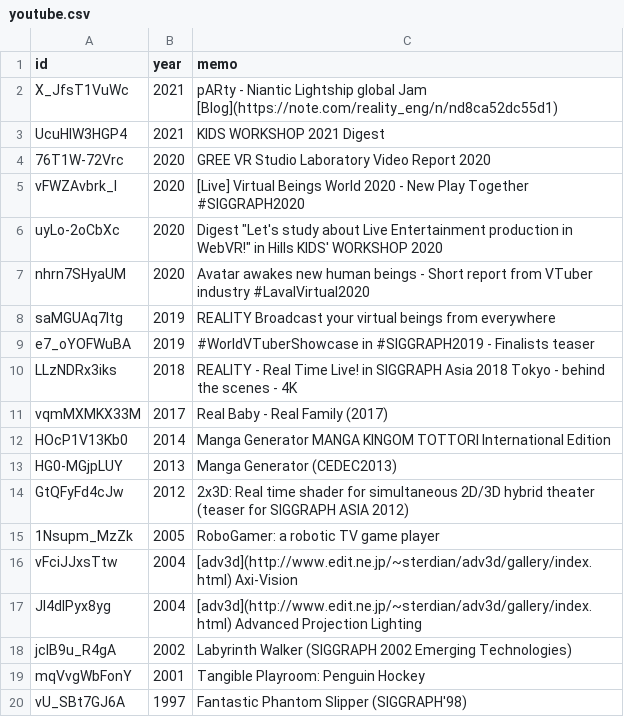
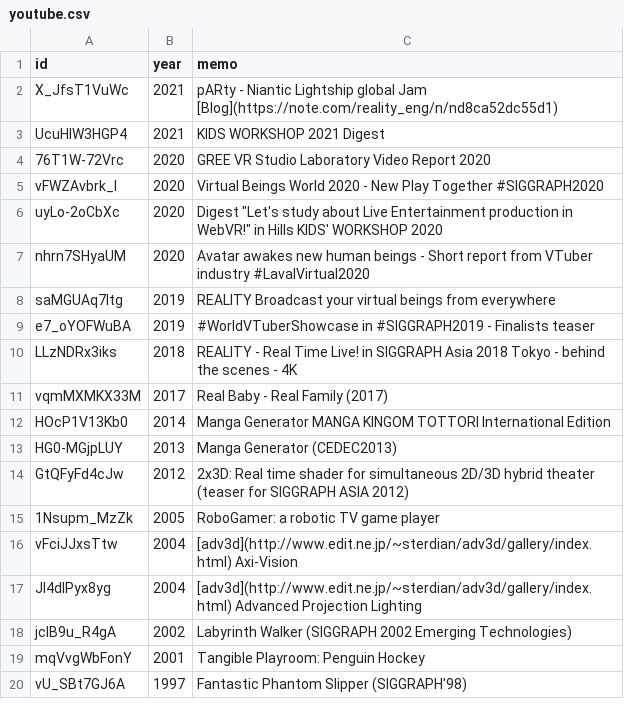
Before and after one commit to kaitas/kaitas.github.io, a CSV file: _data/youtube.csv, drawn as a sheet.

Commit message:
Update youtube.csv

```diff
--- a/_data/youtube.csv
+++ b/_data/youtube.csv
@@ -4,3 +4,3 @@ UcuHIW3HGP4,2021,KIDS WORKSHOP 2021 Digest
 76T1W-72Vrc,2020,GREE VR Studio Laboratory Video Report 2020
-vFWZAvbrk_I,2020,[Live] Virtual Beings World 2020 - New Play Together #SIGGRAPH2020
+vFWZAvbrk_I,2020,Virtual Beings World 2020 - New Play Together #SIGGRAPH2020
 uyLo-2oCbXc,2020,Digest "Let's study about Live Entertainment production in WebVR!" in Hills KIDS' WORKSHOP 2020
```
